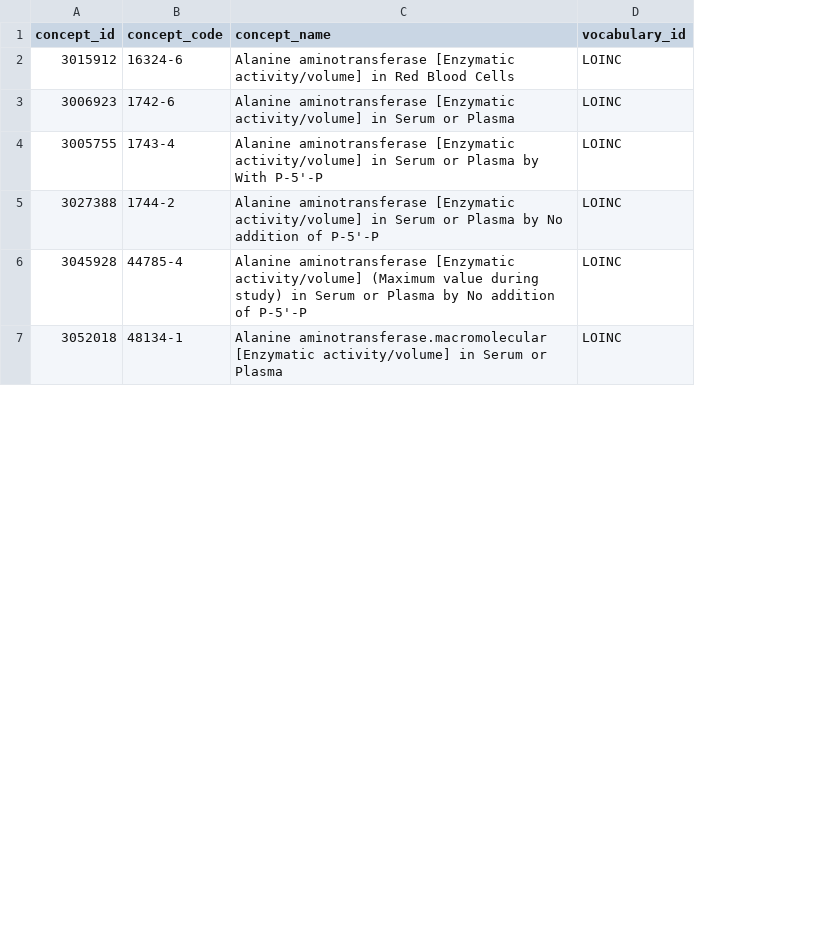
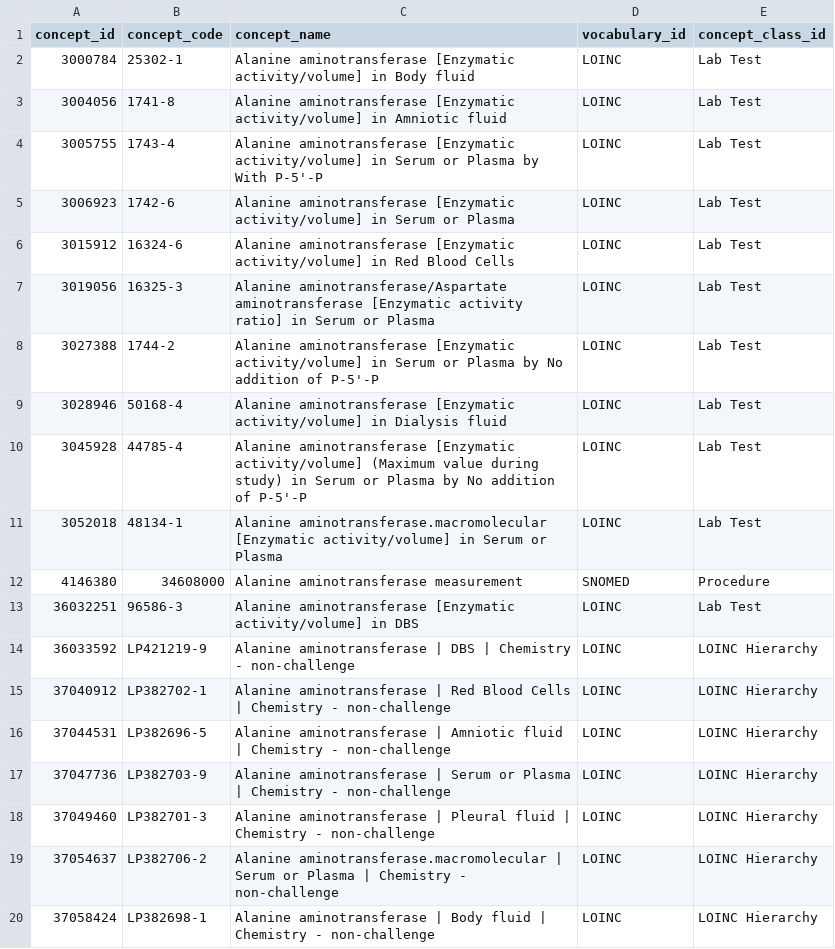
Before and after one commit to PEDSnet/pedsnet_ndq, a CSV file: specs/ecp_alanine_transaminase.csv, drawn as a sheet; only a part is shown; addresses are those after the commit; the diff covers the shown part only; the diff names each change by its address in the sheet, - before the commit and + after, or states it on an @@ line.

Commit message:
update ecp ALT codeset

```diff
--- a/specs/ecp_alanine_transaminase.csv
+++ b/specs/ecp_alanine_transaminase.csv
+column E (concept_class_id), row 6: Lab Test; row 8: Lab Test; rows 10-11: Lab Test | Lab Test
+row 2: 3000784 | 25302-1 | Alanine aminotransferase [Enzymatic activity/volume] in Body fluid | LOINC | Lab Test
+row 3: 3004056 | 1741-8 | Alanine aminotransferase [Enzymatic activity/volume] in Amniotic fluid | LOINC | Lab Test
@@ row 3 moved to row 5: 3006923 @@
+row 7: 3019056 | 16325-3 | Alanine aminotransferase/Aspartate aminotransferase [Enzymatic activity ratio] in Serum or Plasma | LOINC | Lab Test
+row 9: 3028946 | 50168-4 | Alanine aminotransferase [Enzymatic activity/volume] in Dialysis fluid | LOINC | Lab Test
+row 12: 4146380 | 34608000 | Alanine aminotransferase measurement | SNOMED | Procedure
+row 13: 36032251 | 96586-3 | Alanine aminotransferase [Enzymatic activity/volume] in DBS | LOINC | Lab Test
+row 14: 36033592 | LP421219-9 | Alanine aminotransferase | DBS | Chemistry - non-challenge | LOINC | LOINC Hierarchy
@@ row 11 moved to row 15: 37040912 @@
+row 16: 37044531 | LP382696-5 | Alanine aminotransferase | Amniotic fluid | Chemistry - non-challenge | LOINC | LOINC Hierarchy
@@ row 12 moved to row 17: 37047736 @@
+row 18: 37049460 | LP382701-3 | Alanine aminotransferase | Pleural fluid | Chemistry - non-challenge | LOINC | LOINC Hierarchy
@@ row 14 moved to row 19: 37054637 @@
+row 20: 37058424 | LP382698-1 | Alanine aminotransferase | Body fluid | Chemistry - non-challenge | LOINC | LOINC Hierarchy
```
Also changed, not shown: 13 added rows and 3 moved rows elsewhere in this file.
